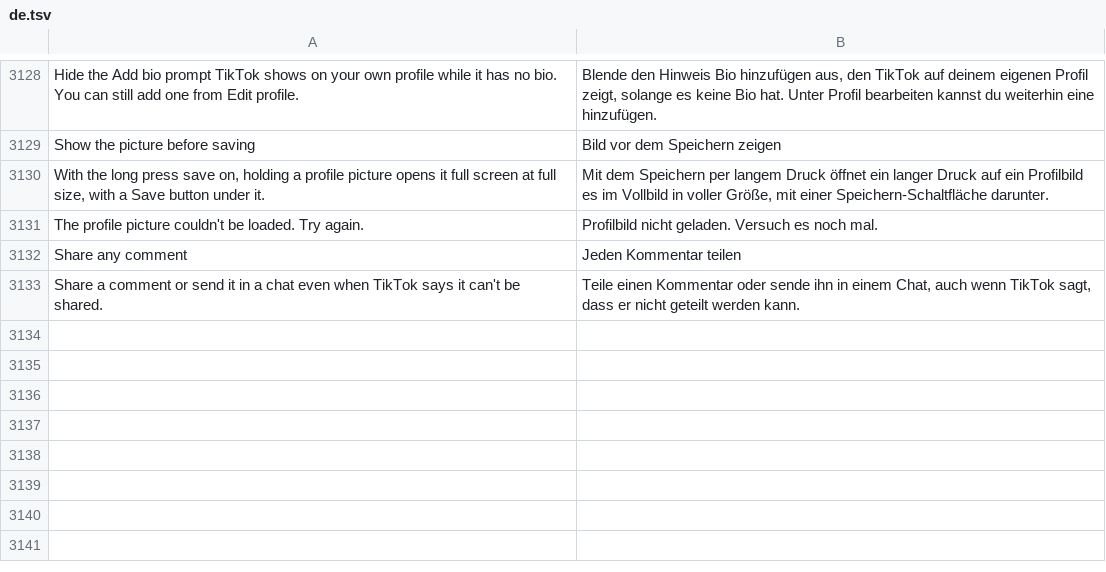
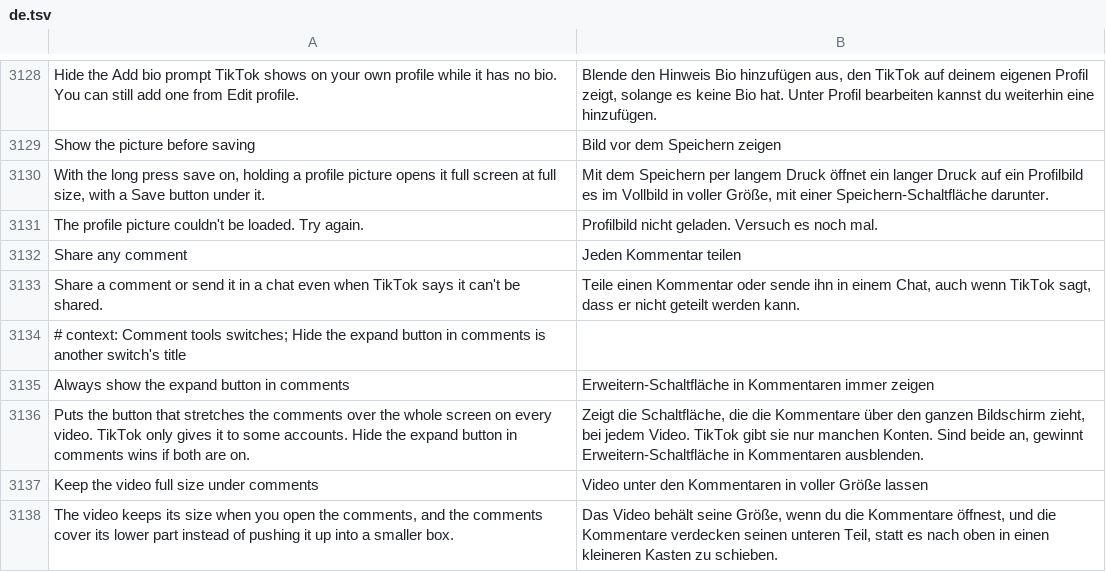
Before and after one commit to SysAdminDoc/HushFeed, a TSV file: extensions/tiktok/src/main/l10n/de.tsv, drawn as a sheet; only a part is shown, gaps mark what is left out; the diff names each change by its address in the sheet, - before the commit and + after, or states it on an @@ line.

```diff
--- a/extensions/tiktok/src/main/l10n/de.tsv
+++ b/extensions/tiktok/src/main/l10n/de.tsv
+row 3134: # context: Comment tools switches; Hide the expand button in comments is another switch's title
+row 3135: Always show the expand button in comments | Erweitern-Schaltfläche in Kommentaren immer zeigen
+row 3136: Puts the button that stretches the comments over the whole screen on every video. TikTok only gives it to some accounts. Hide the expand button in comments wins if both are on. | Zeigt die Schaltfläche, die die Kommentare über den ganzen Bildschirm zieht, bei jedem Video. TikTok gibt sie nur manchen Konten. Sind beide an, gewinnt Erweitern-Schaltfläche in Kommentaren ausblenden.
+row 3137: Keep the video full size under comments | Video unter den Kommentaren in voller Größe lassen
+row 3138: The video keeps its size when you open the comments, and the comments cover its lower part instead of pushing it up into a smaller box. | Das Video behält seine Größe, wenn du die Kommentare öffnest, und die Kommentare verdecken seinen unteren Teil, statt es nach oben in einen kleineren Kasten zu schieben.
```
Also changed, not shown: extensions/tiktok/src/main/l10n/ar.tsv, extensions/tiktok/src/main/l10n/es.tsv, 32 other files.
